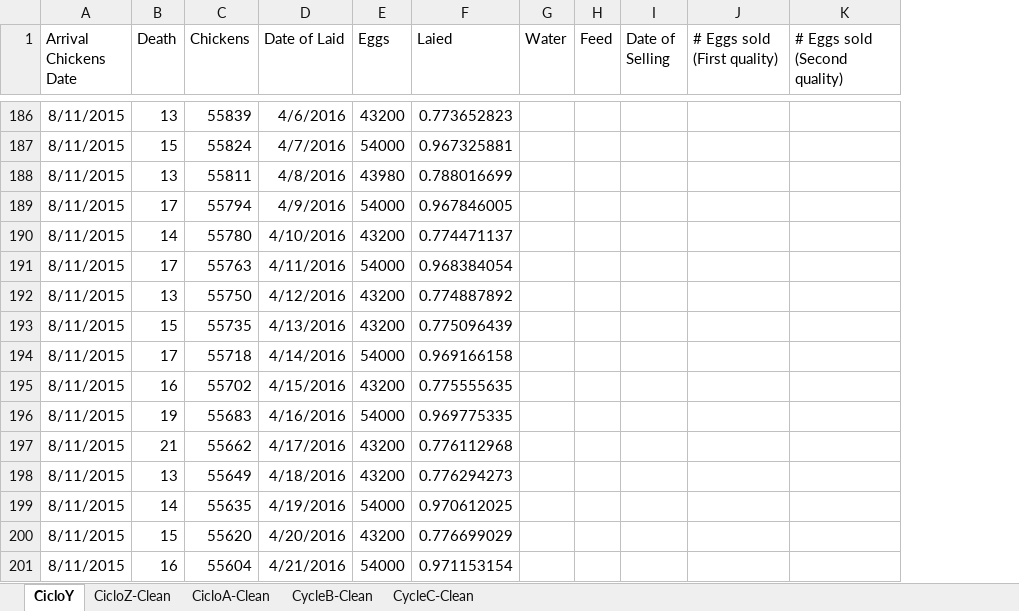
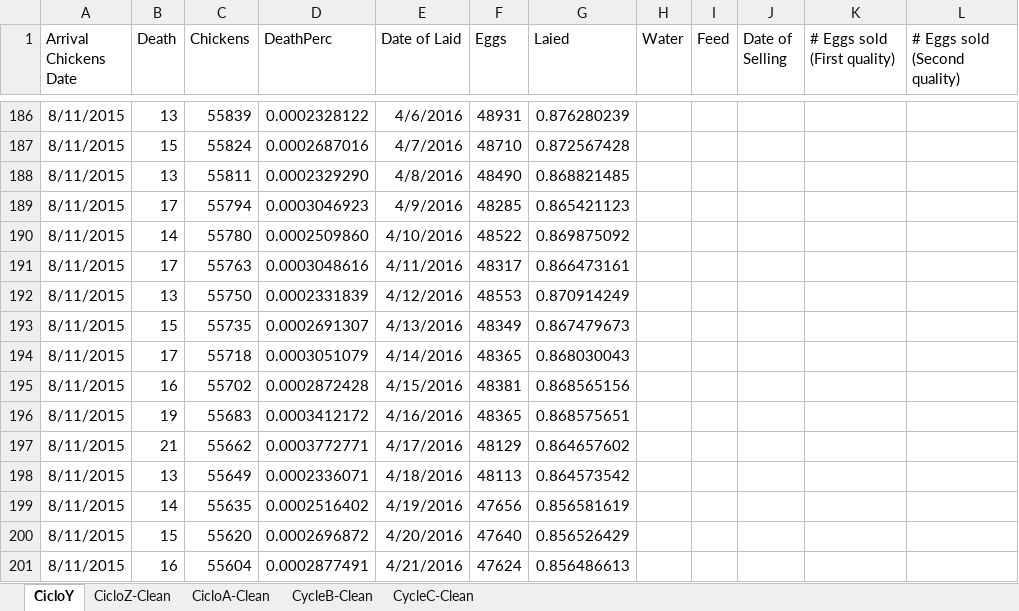
Before and after one commit to CanaliDavide/DASA--Project, an Excel workbook: Data/Chickens data/DataCycleCleaning.xlsx, sheet CicloY, drawn as a sheet; only a part is shown, gaps mark what is left out; values as stored, in another font and other column widths than the file's, no borders; table styles not drawn; addresses are those after the commit; the diff covers the shown part only; the diff names each change by its address in the sheet, - before the commit and + after, or states it on an @@ line.

Commit message:
Add new dataset to chickens data updated today, add new attribute % death, adjust cycle Y, refactor methods in Uitlity.py

```diff
--- a/Data/Chickens data/DataCycleCleaning.xlsx (sheet CicloY)
+++ b/Data/Chickens data/DataCycleCleaning.xlsx (sheet CicloY)
+column D (DeathPerc), rows 186-201: 0.0002328122 | 0.0002687016 | 0.0002329290 | 0.0003046923 | 0.0002509860 | 0.0003048616 | 0.0002331839 | 0.0002691307 | 0.0003051079 | 0.0002872428 | 0.0003412172 | 0.0003772771 | 0.0002336071 | 0.0002516402 | 0.0002696872 | 0.0002877491
-F186 (Eggs): 43200
+F186 (Eggs): 48931
-G186 (Laied): 0.773652823
+G186 (Laied): 0.876280239
-F187 (Eggs): 54000
+F187 (Eggs): 48710
-G187 (Laied): 0.967325881
+G187 (Laied): 0.872567428
-F188 (Eggs): 43980
+F188 (Eggs): 48490
-G188 (Laied): 0.788016699
+G188 (Laied): 0.868821485
-F189 (Eggs): 54000
+F189 (Eggs): 48285
-G189 (Laied): 0.967846005
+G189 (Laied): 0.865421123
-F190 (Eggs): 43200
+F190 (Eggs): 48522
-G190 (Laied): 0.774471137
+G190 (Laied): 0.869875092
-F191 (Eggs): 54000
+F191 (Eggs): 48317
-G191 (Laied): 0.968384054
+G191 (Laied): 0.866473161
-F192 (Eggs): 43200
+F192 (Eggs): 48553
-G192 (Laied): 0.774887892
+G192 (Laied): 0.870914249
-F193 (Eggs): 43200
+F193 (Eggs): 48349
-G193 (Laied): 0.775096439
+G193 (Laied): 0.867479673
-F194 (Eggs): 54000
+F194 (Eggs): 48365
-G194 (Laied): 0.969166158
+G194 (Laied): 0.868030043
-F195 (Eggs): 43200
+F195 (Eggs): 48381
-G195 (Laied): 0.775555635
+G195 (Laied): 0.868565156
-F196 (Eggs): 54000
+F196 (Eggs): 48365
-G196 (Laied): 0.969775335
+G196 (Laied): 0.868575651
-F197 (Eggs): 43200
+F197 (Eggs): 48129
-G197 (Laied): 0.776112968
+G197 (Laied): 0.864657602
-F198 (Eggs): 43200
+F198 (Eggs): 48113
-G198 (Laied): 0.776294273
+G198 (Laied): 0.864573542
-F199 (Eggs): 54000
+F199 (Eggs): 47656
-G199 (Laied): 0.970612025
+G199 (Laied): 0.856581619
-F200 (Eggs): 43200
+F200 (Eggs): 47640
-G200 (Laied): 0.776699029
+G200 (Laied): 0.856526429
-F201 (Eggs): 54000
+F201 (Eggs): 47624
-G201 (Laied): 0.971153154
+G201 (Laied): 0.856486613
```
Also changed, not shown: 350 edited cells elsewhere in this sheet, sheet CicloA-Clean, sheet CycleC-Clean, sheet CicloZ-Clean, sheet CycleB-Clean, 10 other files.
